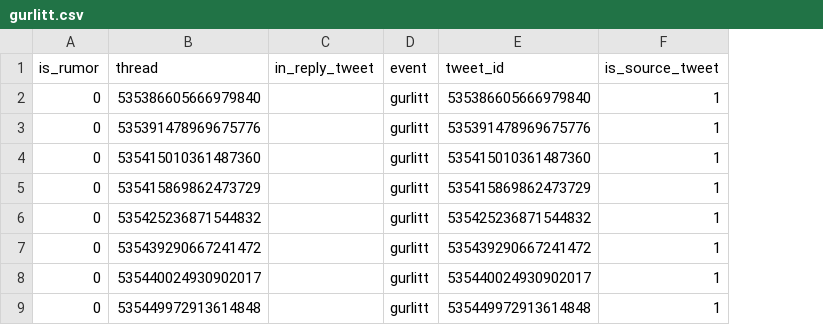
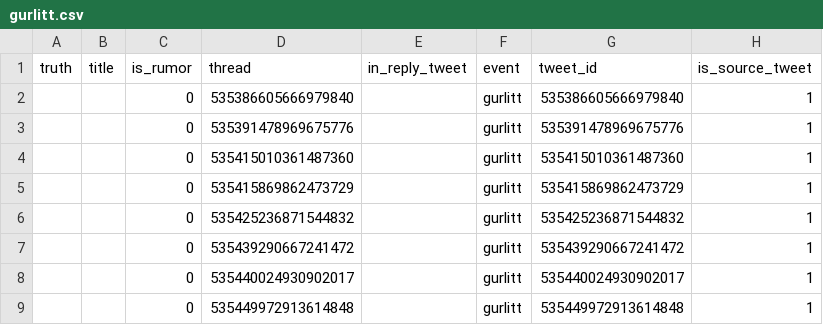
Before and after one commit to ethan-grinberg/misinformation-cluster-analysis, a CSV file: data/raw/pheme/gurlitt.csv, drawn as a sheet; only a part is shown; the diff names each change by its address in the sheet, - before the commit and + after, or states it on an @@ line.

Commit message:
added annotation data to dataset

```diff
--- a/data/raw/pheme/gurlitt.csv
+++ b/data/raw/pheme/gurlitt.csv
+column A (truth), empty
+column B (title), empty
```
Also changed, not shown: 7 other files.
